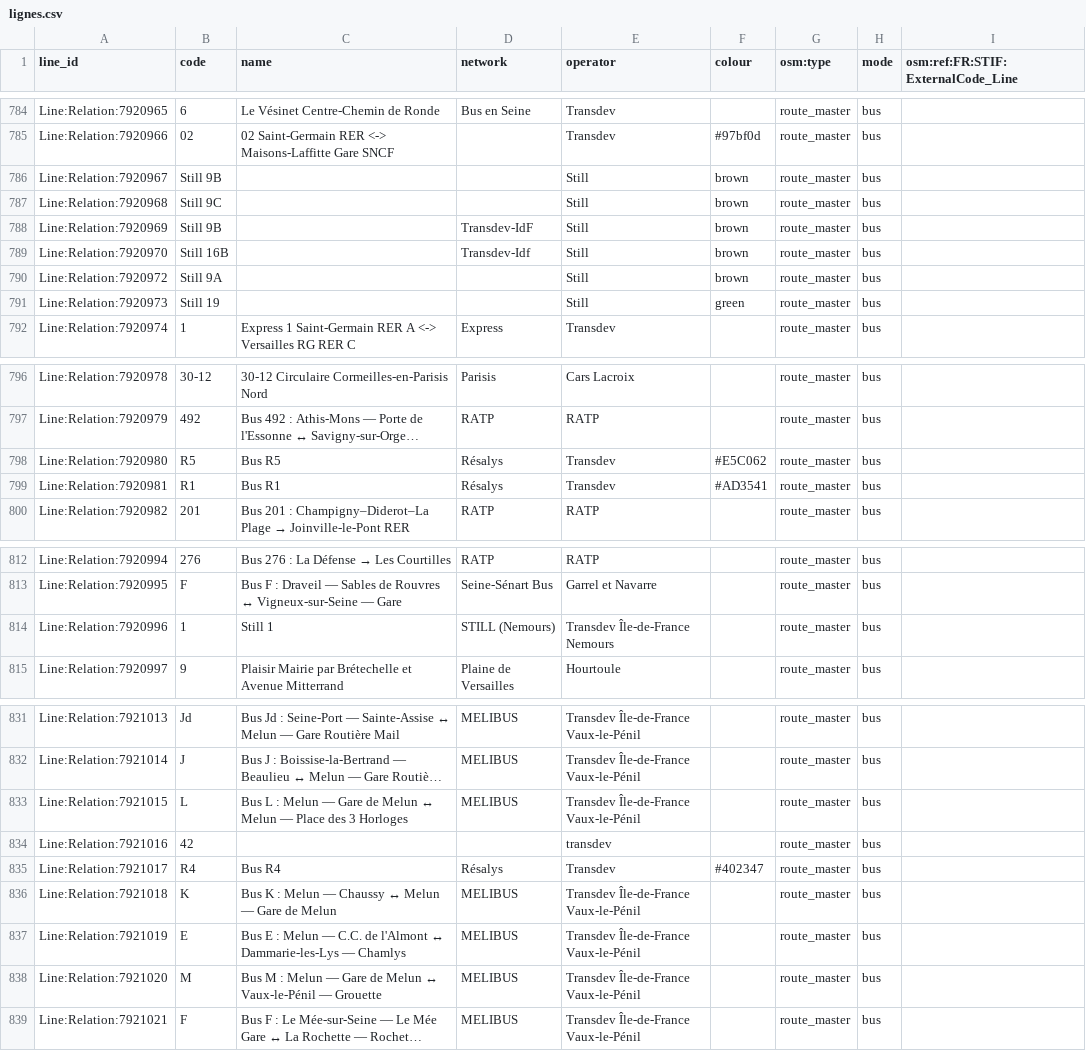
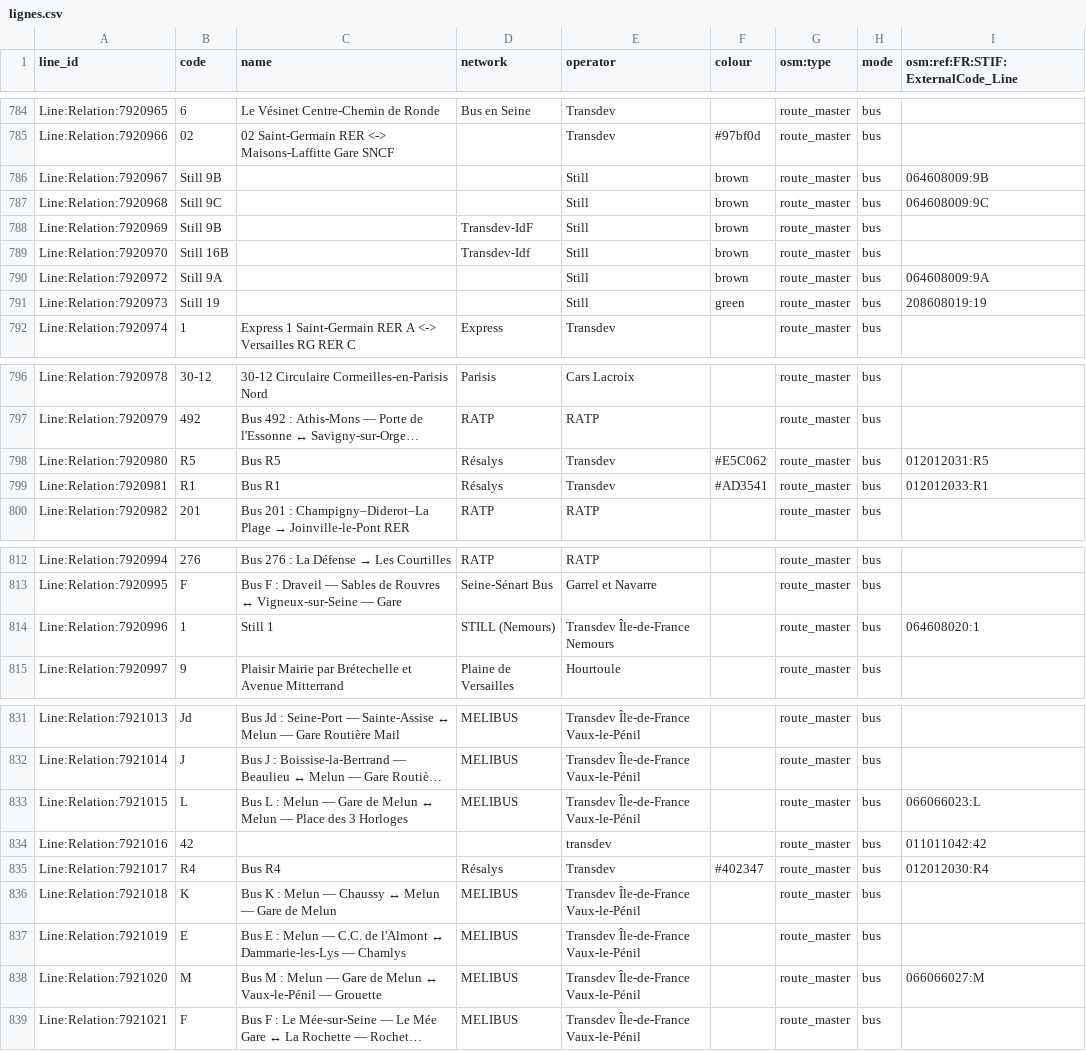
Before and after one commit to nlehuby/OSM_snippets, a CSV file: STIF-to-OSM/data/lignes.csv, drawn as a sheet; only a part is shown, gaps mark what is left out; long unchanged cells end in …; the diff covers the shown part only; the diff names each change by its address in the sheet, - before the commit and + after, or states it on an @@ line.

Commit message:
STIF - màj data

```diff
--- a/STIF-to-OSM/data/lignes.csv
+++ b/STIF-to-OSM/data/lignes.csv
-I786: (empty)
+I786: 064608009:9B
-I787: (empty)
+I787: 064608009:9C
-I790: (empty)
+I790: 064608009:9A
-I791: (empty)
+I791: 208608019:19
-I798: (empty)
+I798: 012012031:R5
-I799: (empty)
+I799: 012012033:R1
-I814: (empty)
+I814: 064608020:1
-I833: (empty)
+I833: 066066023:L
-I834: (empty)
+I834: 011011042:42
-I835: (empty)
+I835: 012012030:R4
-I838: (empty)
+I838: 066066027:M
```
Also changed, not shown: 1 edited cell elsewhere in this file, STIF-to-OSM/data/osm-transit-extractor_stop_areas.csv, 3 other files.
